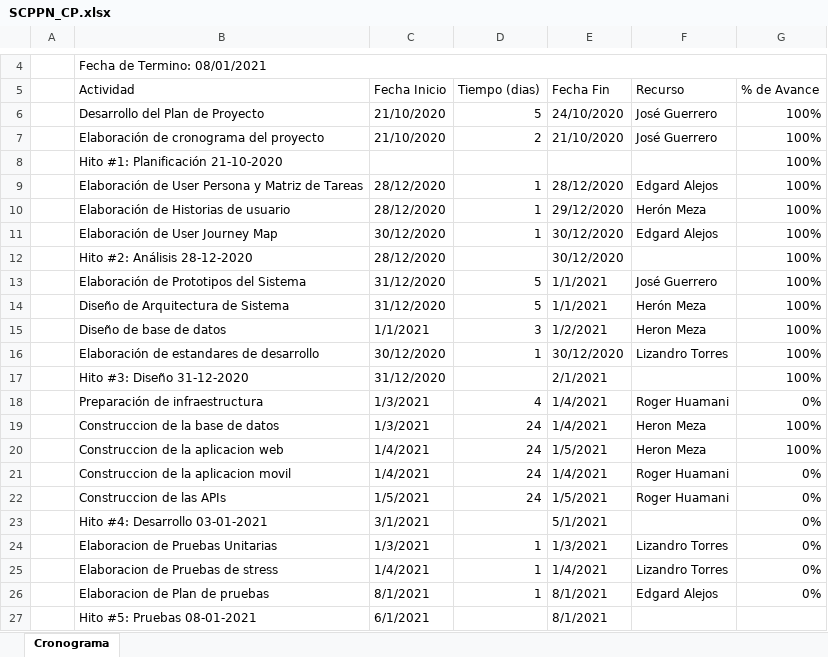
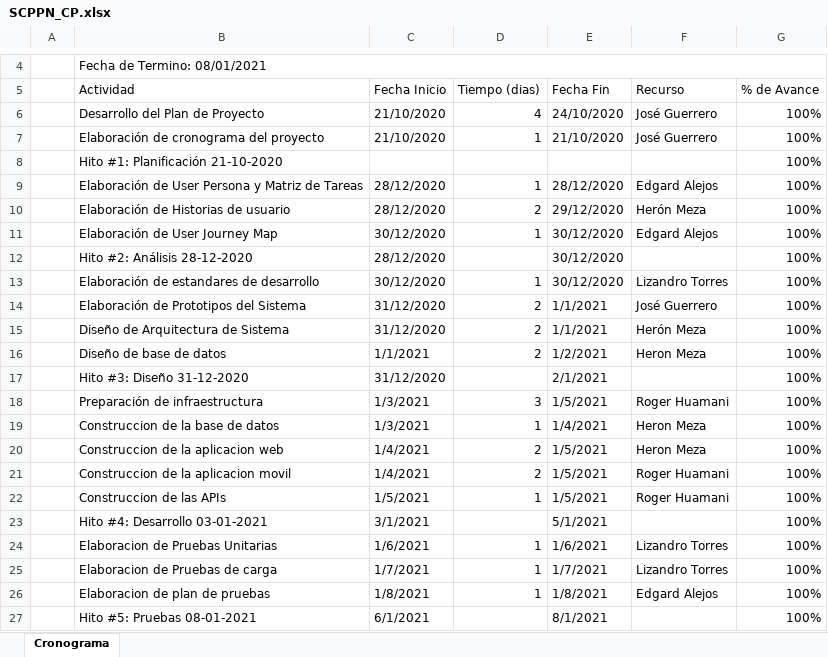
Before and after one commit to rhuamanile/BusinessConsulting, an Excel workbook: Linea Base/comparape/lb1/SCPPN_CP.xlsx, sheet Cronograma, drawn as a sheet; only a part is shown, gaps mark what is left out; values as stored, in another font and other column widths than the file's, no cell formats; removed rows and columns are numbered as before the commit, all else as after; the diff names each change by its address in the sheet, - before the commit and + after, or states it on an @@ line.

Commit message:
cierre de proyecto comparape

```diff
--- a/Linea Base/comparape/lb1/SCPPN_CP.xlsx (sheet Cronograma)
+++ b/Linea Base/comparape/lb1/SCPPN_CP.xlsx (sheet Cronograma)
-D6 (Tiempo (dias)): 5
+D6 (Tiempo (dias)): 4
-D7 (Tiempo (dias)): 2
+D7 (Tiempo (dias)): 1
-D10 (Tiempo (dias)): 1
+D10 (Tiempo (dias)): 2
-row 13:  | Elaboración de Prototipos del Sistema | 31/12/2020 | 5 | 1/1/2021 | José Guerrero | 100%
-row 14:  | Diseño de Arquitectura de Sistema | 31/12/2020 | 5 | 1/1/2021 | Herón Meza | 100%
-row 15:  | Diseño de base de datos | 1/1/2021 | 3 | 1/2/2021 | Heron Meza | 100%
+row 14:  | Elaboración de Prototipos del Sistema | 31/12/2020 | 2 | 1/1/2021 | José Guerrero | 100%
+row 15:  | Diseño de Arquitectura de Sistema | 31/12/2020 | 2 | 1/1/2021 | Herón Meza | 100%
+row 16:  | Diseño de base de datos | 1/1/2021 | 2 | 1/2/2021 | Heron Meza | 100%
-D18 (Tiempo (dias)): 4
+D18 (Tiempo (dias)): 3
-E18 (Fecha Fin): 1/4/2021
+E18 (Fecha Fin): 1/5/2021
-G18 (% de Avance): 0%
+G18 (% de Avance): 100%
-D19 (Tiempo (dias)): 24
+D19 (Tiempo (dias)): 1
-D20:D21 (Tiempo (dias)): 24
+D20:D21 (Tiempo (dias)): 2
-E21 (Fecha Fin): 1/4/2021
+E21 (Fecha Fin): 1/5/2021
-G21:G26 (% de Avance): 0%
+G21:G26 (% de Avance): 100%
-D22 (Tiempo (dias)): 24
+D22 (Tiempo (dias)): 1
-C24 (Fecha Inicio): 1/3/2021
+C24 (Fecha Inicio): 1/6/2021
-E24 (Fecha Fin): 1/3/2021
+E24 (Fecha Fin): 1/6/2021
-B25 (Actividad): Elaboracion de Pruebas de stress
+B25 (Actividad): Elaboracion de Pruebas de carga
-C25 (Fecha Inicio): 1/4/2021
+C25 (Fecha Inicio): 1/7/2021
-E25 (Fecha Fin): 1/4/2021
+E25 (Fecha Fin): 1/7/2021
-B26 (Actividad): Elaboracion de Plan de pruebas
+B26 (Actividad): Elaboracion de plan de pruebas
-C26 (Fecha Inicio): 8/1/2021
+C26 (Fecha Inicio): 1/8/2021
-E26 (Fecha Fin): 8/1/2021
+E26 (Fecha Fin): 1/8/2021
-G27 (% de Avance): (empty)
+G27 (% de Avance): 100%
```
Also changed, not shown: cell formats, 26 other files.
